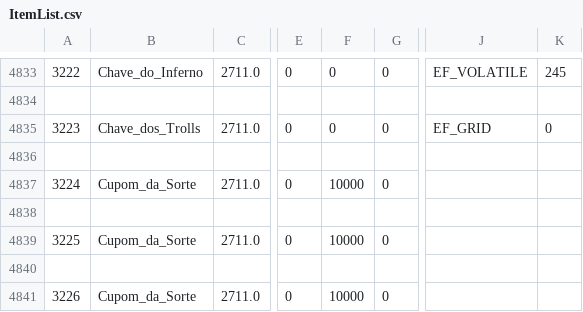
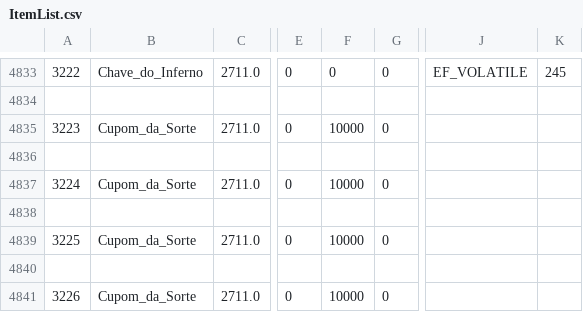
Before and after one commit to marcomyth/w2pp-OpenWYD, a CSV file: Release/Common/ItemList.csv, drawn as a sheet; only a part is shown, gaps mark what is left out; the diff names each change by its address in the sheet, - before the commit and + after, or states it on an @@ line.

```diff
--- a/Release/Common/ItemList.csv
+++ b/Release/Common/ItemList.csv
-B4835: Chave_dos_Trolls
+B4835: Cupom_da_Sorte
-F4835: 0
+F4835: 10000
-J4835: EF_GRID
+J4835: (empty)
-K4835: 0
+K4835: (empty)
```
Also changed, not shown: 13 other files.
